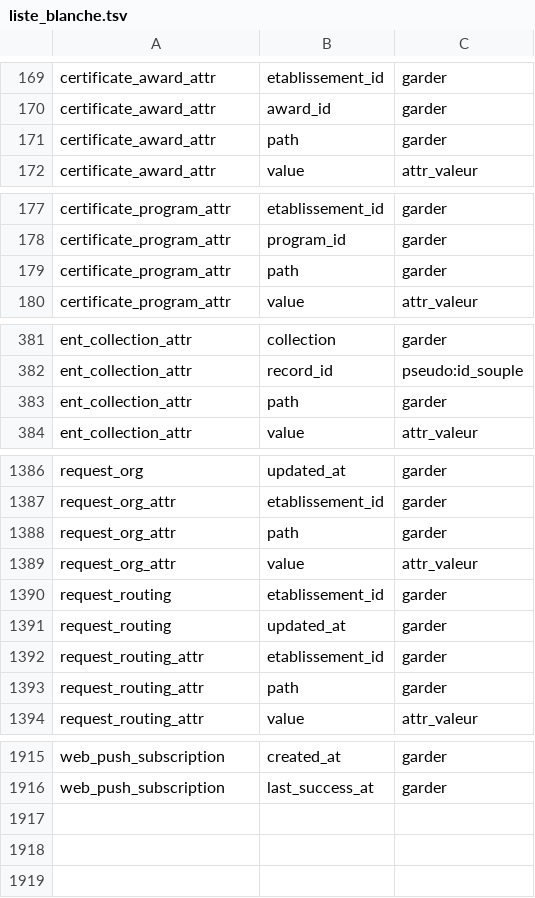
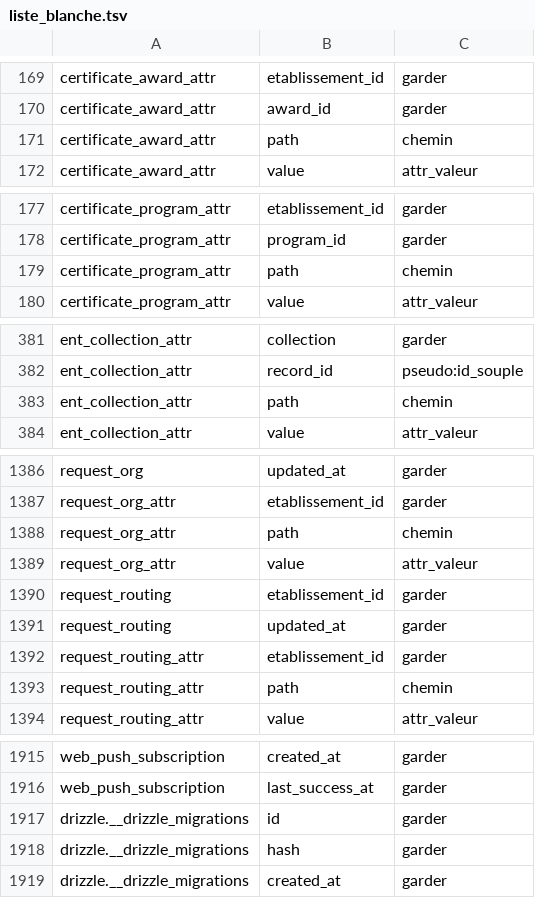
Before and after one commit to Fl0jfk/ScolIA, a TSV file: ent-rust/crates/ent-reprise/donnees/liste_blanche.tsv, drawn as a sheet; only a part is shown, gaps mark what is left out; the diff covers the shown part only.

```diff
--- a/ent-rust/crates/ent-reprise/donnees/liste_blanche.tsv
+++ b/ent-rust/crates/ent-reprise/donnees/liste_blanche.tsv
@@ -170,3 +170,3 @@ certificate_award_attr	etablissement_id	garder
 certificate_award_attr	award_id	garder
-certificate_award_attr	path	garder
+certificate_award_attr	path	chemin
 certificate_award_attr	value	attr_valeur
@@ -178,3 +178,3 @@ certificate_program_attr	etablissement_id	garder
 certificate_program_attr	program_id	garder
-certificate_program_attr	path	garder
+certificate_program_attr	path	chemin
 certificate_program_attr	value	attr_valeur
@@ -382,3 +382,3 @@ ent_collection_attr	collection	garder
 ent_collection_attr	record_id	pseudo:id_souple
-ent_collection_attr	path	garder
+ent_collection_attr	path	chemin
 ent_collection_attr	value	attr_valeur
@@ -1387,3 +1387,3 @@ request_org	updated_at	garder
 request_org_attr	etablissement_id	garder
-request_org_attr	path	garder
+request_org_attr	path	chemin
 request_org_attr	value	attr_valeur
@@ -1392,3 +1392,3 @@ request_routing	updated_at	garder
 request_routing_attr	etablissement_id	garder
-request_routing_attr	path	garder
+request_routing_attr	path	chemin
 request_routing_attr	value	attr_valeur
@@ -1916 +1916,4 @@ web_push_subscription	created_at	garder
 web_push_subscription	last_success_at	garder
+drizzle.__drizzle_migrations	id	garder
+drizzle.__drizzle_migrations	hash	garder
+drizzle.__drizzle_migrations	created_at	garder
```
Also changed, not shown: 9 edited cells elsewhere in this file, ent-rust/crates/ent-reprise/donnees/schema_attendu.tsv, 20 other files.
